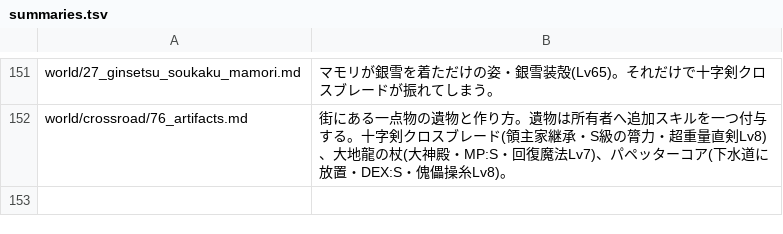
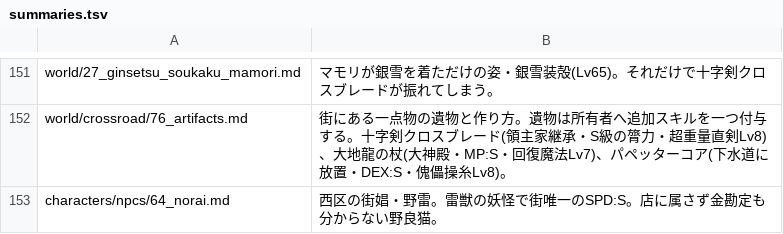
Before and after one commit to akisumann/123, a TSV file: tools/summaries.tsv, drawn as a sheet; only a part is shown, gaps mark what is left out; the diff names each change by its address in the sheet, - before the commit and + after, or states it on an @@ line.

```diff
--- a/tools/summaries.tsv
+++ b/tools/summaries.tsv
+row 153: characters/npcs/64_norai.md | 西区の街娼・野雷。雷獣の妖怪で街唯一のSPD:S。店に属さず金勘定も分からない野良猫。
```
Also changed, not shown: tools/routines.tsv, 13 other files.
